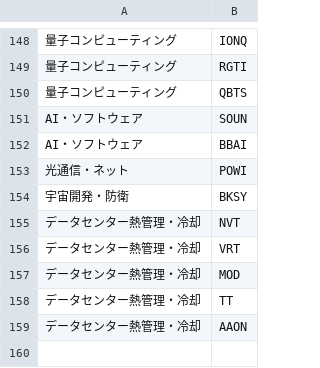
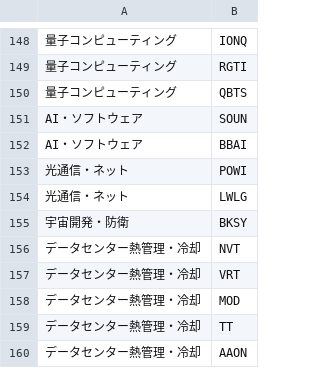
Before and after one commit to k-yuma76/stock_tracker_NEW, a CSV file: themes.csv, drawn as a sheet; only a part is shown, gaps mark what is left out; the diff names each change by its address in the sheet, - before the commit and + after, or states it on an @@ line.

```diff
--- a/themes.csv
+++ b/themes.csv
+row 154: 光通信・ネット | LWLG
```
Also changed, not shown: financial_data_cache.csv, 1 other file.
